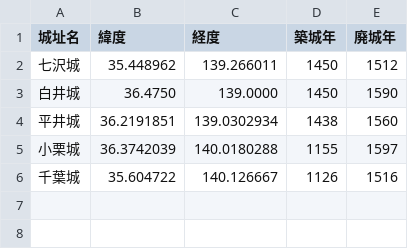
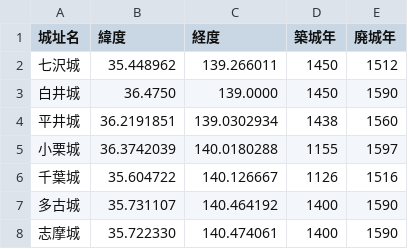
Before and after one commit to kokegreen/fujinzu, a CSV file: kyoutokunoran_castles.csv, drawn as a sheet; the diff names each change by its address in the sheet, - before the commit and + after, or states it on an @@ line.

```diff
--- a/kyoutokunoran_castles.csv
+++ b/kyoutokunoran_castles.csv
+row 7: 多古城 | 35.731107 | 140.464192 | 1400 | 1590
+row 8: 志摩城 | 35.722330 | 140.474061 | 1400 | 1590
```
Also changed, not shown: kyoutokunoran.csv.
